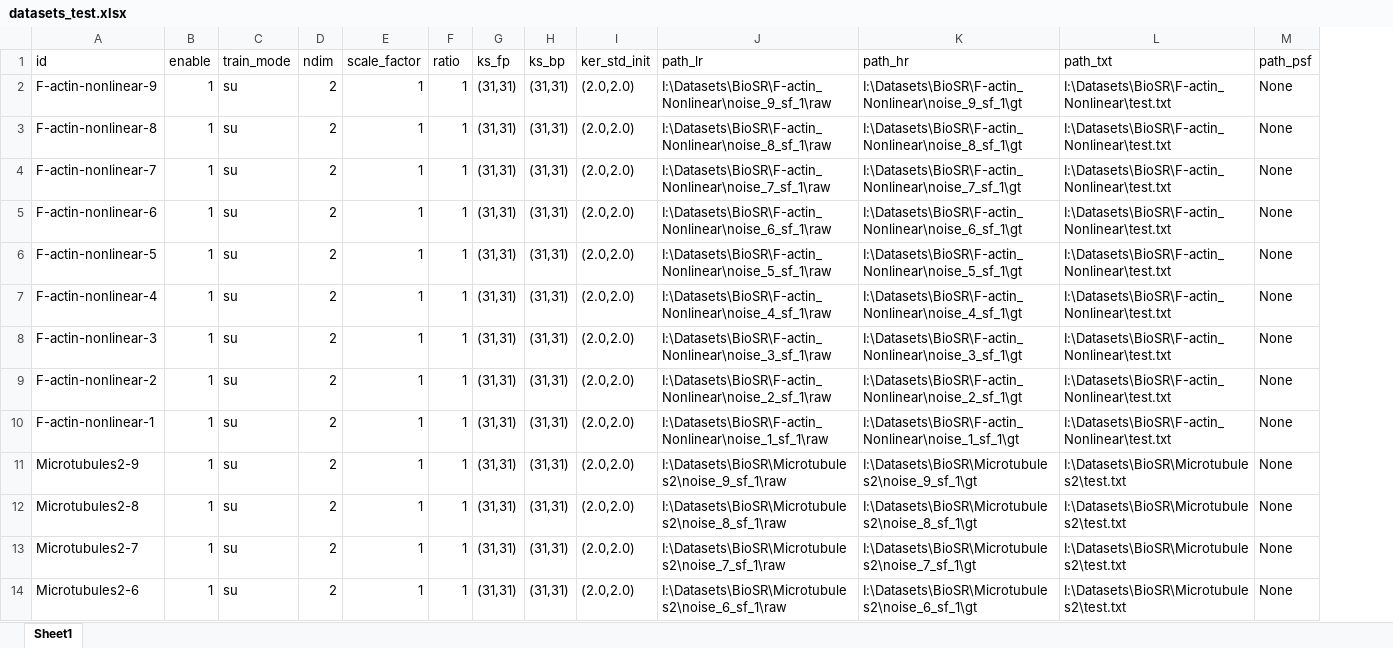
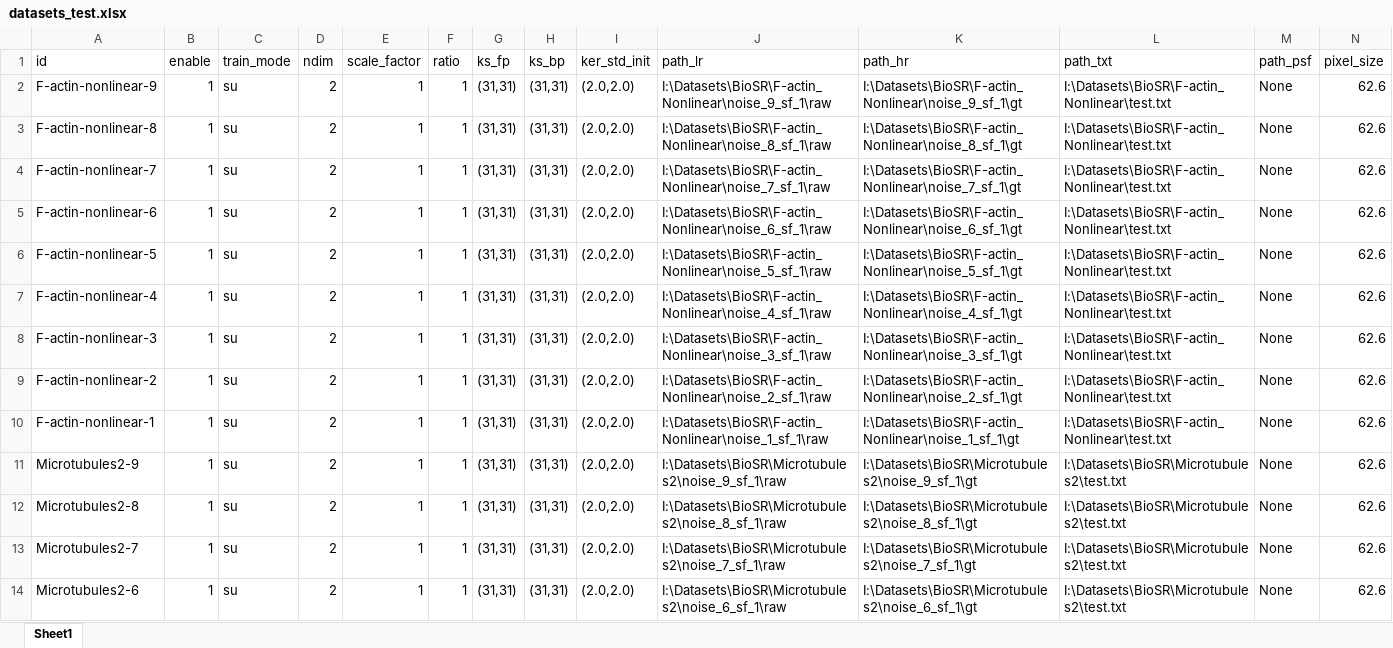
Before and after one commit to qiqi-lu/kldeconv, an Excel workbook: datasets_test.xlsx, sheet Sheet1, drawn as a sheet; only a part is shown; values as stored, in another font and other column widths than the file's, no borders; conditional formats not drawn; the diff names each change by its address in the sheet, - before the commit and + after, or states it on an @@ line.

```diff
--- a/datasets_test.xlsx (sheet Sheet1)
+++ b/datasets_test.xlsx (sheet Sheet1)
+column N (pixel_size), rows 2-14: all 62.6
```
Also changed, not shown: 9 other files.
